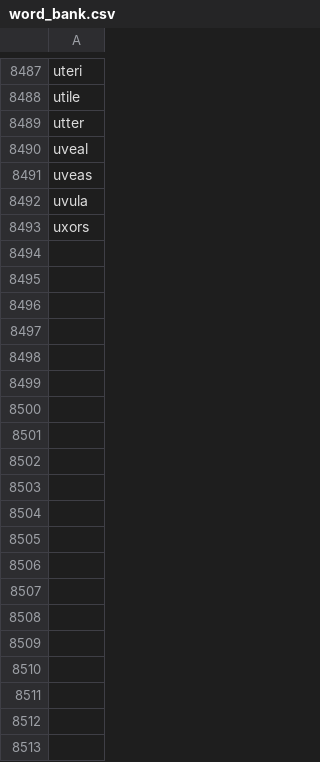
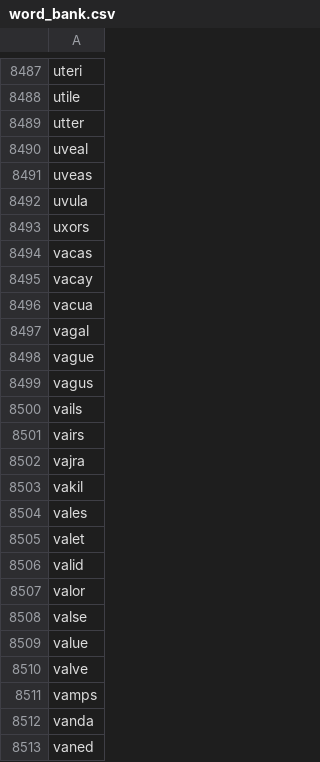
Before and after one commit to john-r-r-allen/ordle-helper, a CSV file: word_bank.csv, drawn as a sheet; only a part is shown, gaps mark what is left out; the diff covers the shown part only.

Commit message:
Word Bank V Words

```diff
--- a/word_bank.csv
+++ b/word_bank.csv
@@ -8493 +8493,21 @@ uvula
 uxors
+vacas
+vacay
+vacua
+vagal
+vague
+vagus
+vails
+vairs
+vajra
+vakil
+vales
+valet
+valid
+valor
+valse
+value
+valve
+vamps
+vanda
+vaned
```
Also changed, not shown: 156 added rows elsewhere in this file.
